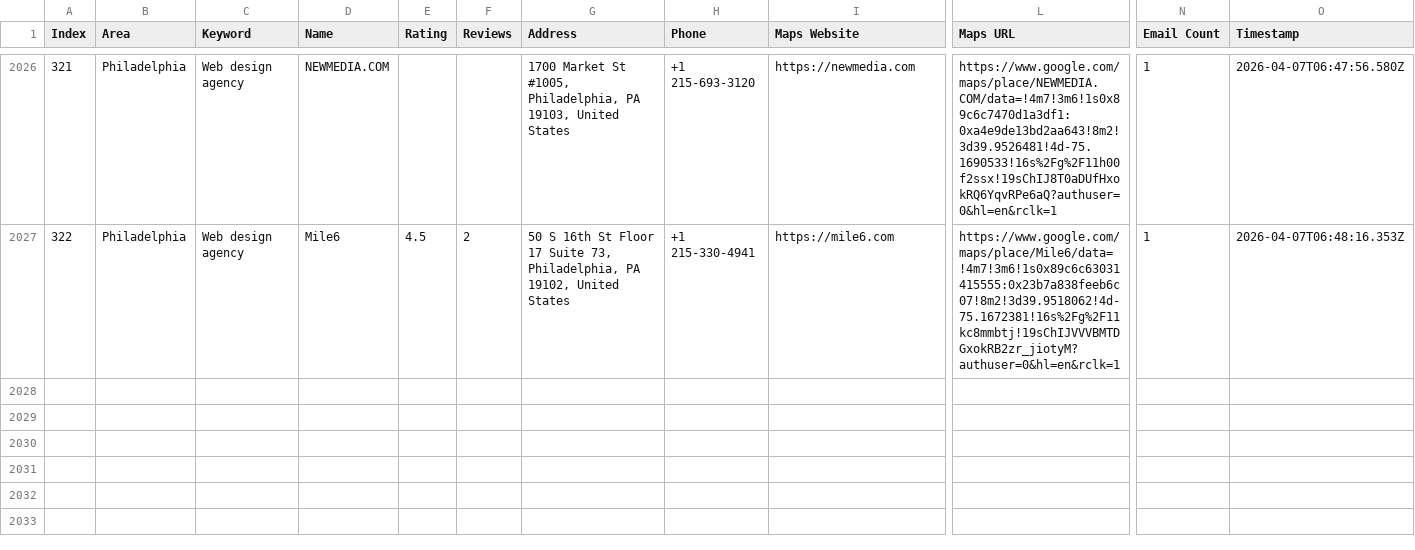
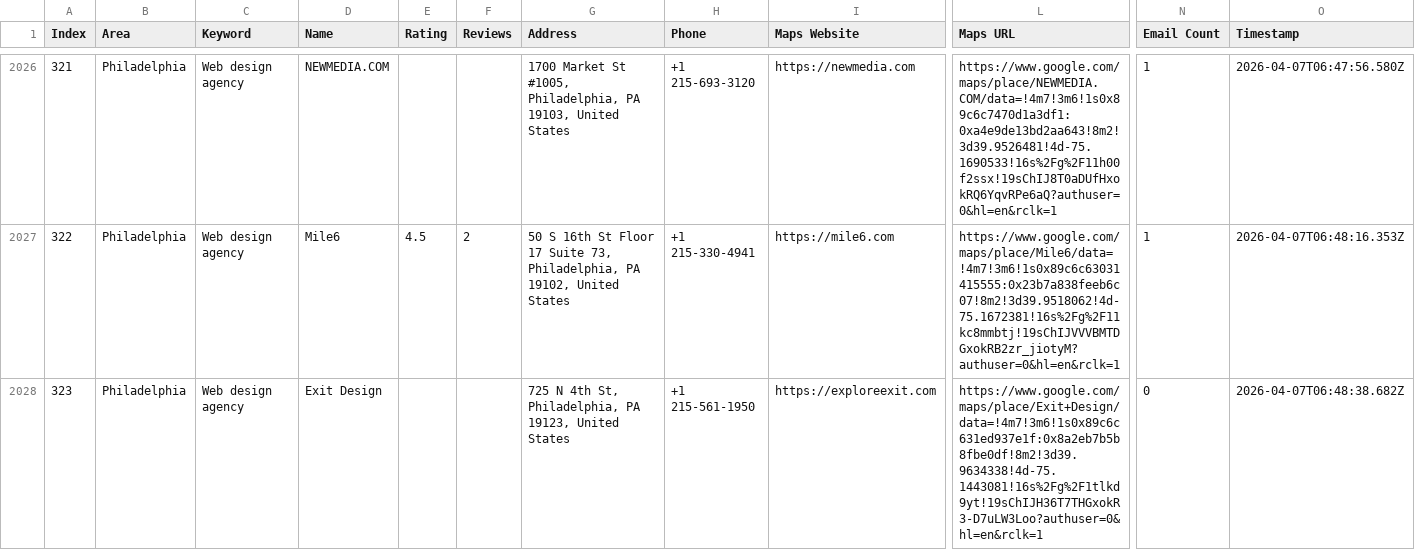
Before and after one commit to farhan281/cf-filler-with-captch-solver, a CSV file: digital_marketing_data.csv, drawn as a sheet; only a part is shown, gaps mark what is left out; rows hold the shown columns only; the diff names each change by its address in the sheet, - before the commit and + after, or states it on an @@ line.

```diff
--- a/digital_marketing_data.csv
+++ b/digital_marketing_data.csv
+row 2028: 323 | Philadelphia | Web design agency | Exit Design |  |  | 725 N 4th St, Philadelphia, PA 19123, United States | +1 215-561-1950 | https://exploreexit.com | https://www.google.com/maps/place/Exit+Design/data=!4m7!3m6!1s0x89c6c631ed937e1f:0x8a2eb7b5b8fbe0df!8m2!3d39.9634338!4d-75.1443081!16s%2Fg%2F1tlkd9yt!19sChIJH36T7THGxokR3-D7uLW3Loo?authuser=0&hl=en&rclk=1 | 0 | 2026-04-07T06:48:38.682Z
```
Also changed, not shown: 2 other files.
